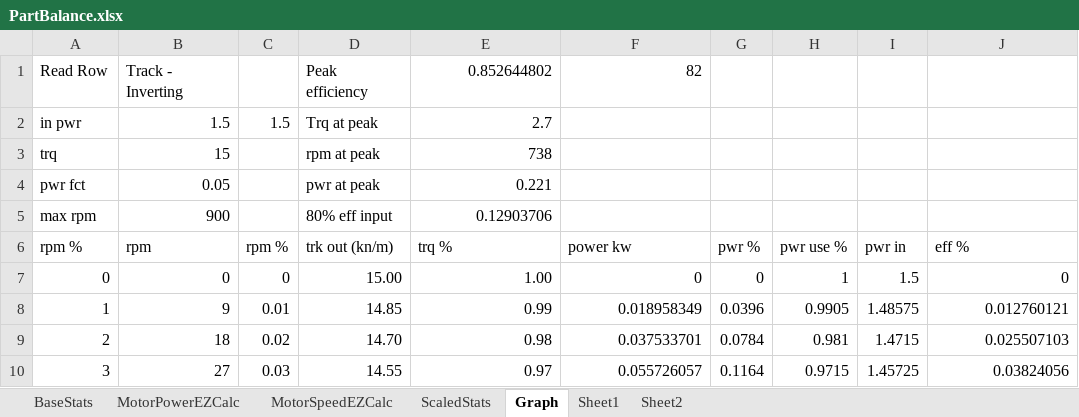
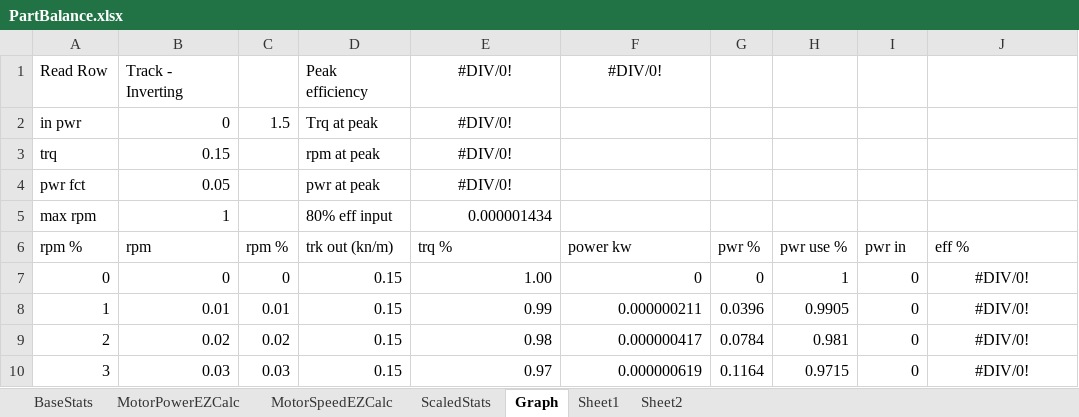
Before and after one commit to shadowmage45/KerbalFoundries2, an Excel workbook: Resources/PartBalance.xlsx, sheet Graph, drawn as a sheet; only a part is shown; values as stored, in another font and other column widths than the file's, no borders; charts and pictures not drawn; the diff covers the shown part only; the diff names each change by its address in the sheet, - before the commit and + after, or states it on an @@ line.

```diff
--- a/Resources/PartBalance.xlsx (sheet Graph)
+++ b/Resources/PartBalance.xlsx (sheet Graph)
-E1 (trq %): 0.852644802
+E1 (trq %): #DIV/0!
-E1:F1 alignment: right
+E1:F1 alignment: center
-F1 (power kw): 82
+F1 (power kw): #DIV/0!
-B2 (rpm): 1.5
+B2 (rpm): 0
-E2 (trq %): 2.7
+E2 (trq %): #DIV/0!
-E2:E4 alignment: right
+E2:E4 alignment: center
-B3 (rpm): 15
+B3 (rpm): 0.15
-E3 (trq %): 738
+E3 (trq %): #DIV/0!
-E4 (trq %): 0.221
+E4 (trq %): #DIV/0!
-B5 (rpm): 900
+B5 (rpm): 1
-E5 (trq %): 0.12903706
+E5 (trq %): 0.000001434
-D7 (trk out (kn/m)): 15.00
+D7 (trk out (kn/m)): 0.15
-I7 (pwr in): 1.5
+I7 (pwr in): 0
-J7 (eff %): 0
+J7 (eff %): #DIV/0!
-J7:J10 alignment: right
+J7:J10 alignment: center
-B8 (rpm): 9
+B8 (rpm): 0.01
-D8 (trk out (kn/m)): 14.85
+D8 (trk out (kn/m)): 0.15
-F8 (power kw): 0.018958349
+F8 (power kw): 0.000000211
-I8 (pwr in): 1.48575
+I8 (pwr in): 0
-J8 (eff %): 0.012760121
+J8 (eff %): #DIV/0!
-B9 (rpm): 18
+B9 (rpm): 0.02
-D9 (trk out (kn/m)): 14.70
+D9 (trk out (kn/m)): 0.15
-F9 (power kw): 0.037533701
+F9 (power kw): 0.000000417
-I9 (pwr in): 1.4715
+I9 (pwr in): 0
-J9 (eff %): 0.025507103
+J9 (eff %): #DIV/0!
-B10 (rpm): 27
+B10 (rpm): 0.03
-D10 (trk out (kn/m)): 14.55
+D10 (trk out (kn/m)): 0.15
-F10 (power kw): 0.055726057
+F10 (power kw): 0.000000619
-I10 (pwr in): 1.45725
+I10 (pwr in): 0
-J10 (eff %): 0.03824056
+J10 (eff %): #DIV/0!
```
Also changed, not shown: 484 edited cells and cell formats elsewhere in this sheet, sheet BaseStats, formulas that keep their value, charts or pictures, 5 other files.
